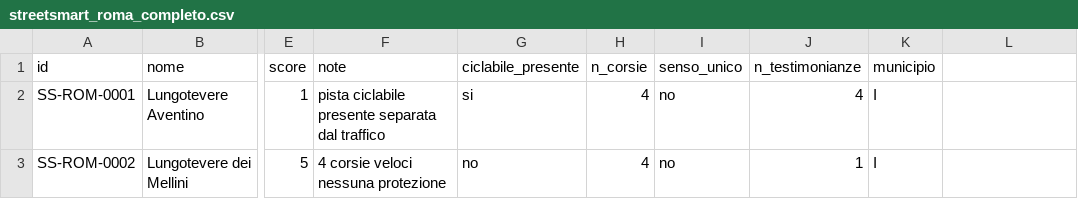
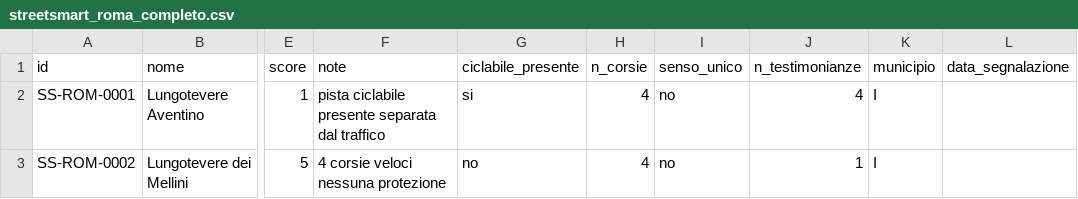
Before and after one commit to nikolaifissenko/streetsmart-volt, a CSV file: data/master/streetsmart_roma_completo.csv, drawn as a sheet; only a part is shown, gaps mark what is left out; the diff names each change by its address in the sheet, - before the commit and + after, or states it on an @@ line.

```diff
--- a/data/master/streetsmart_roma_completo.csv
+++ b/data/master/streetsmart_roma_completo.csv
-L1: (empty)
+L1: data_segnalazione
```
